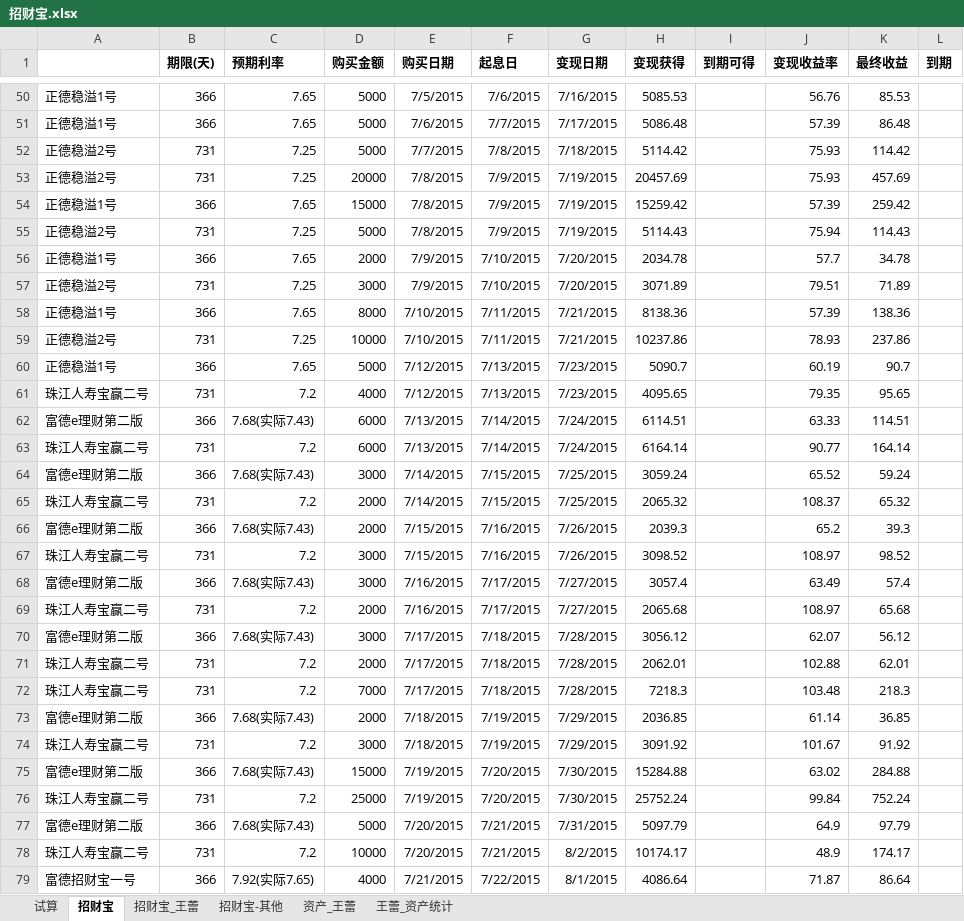
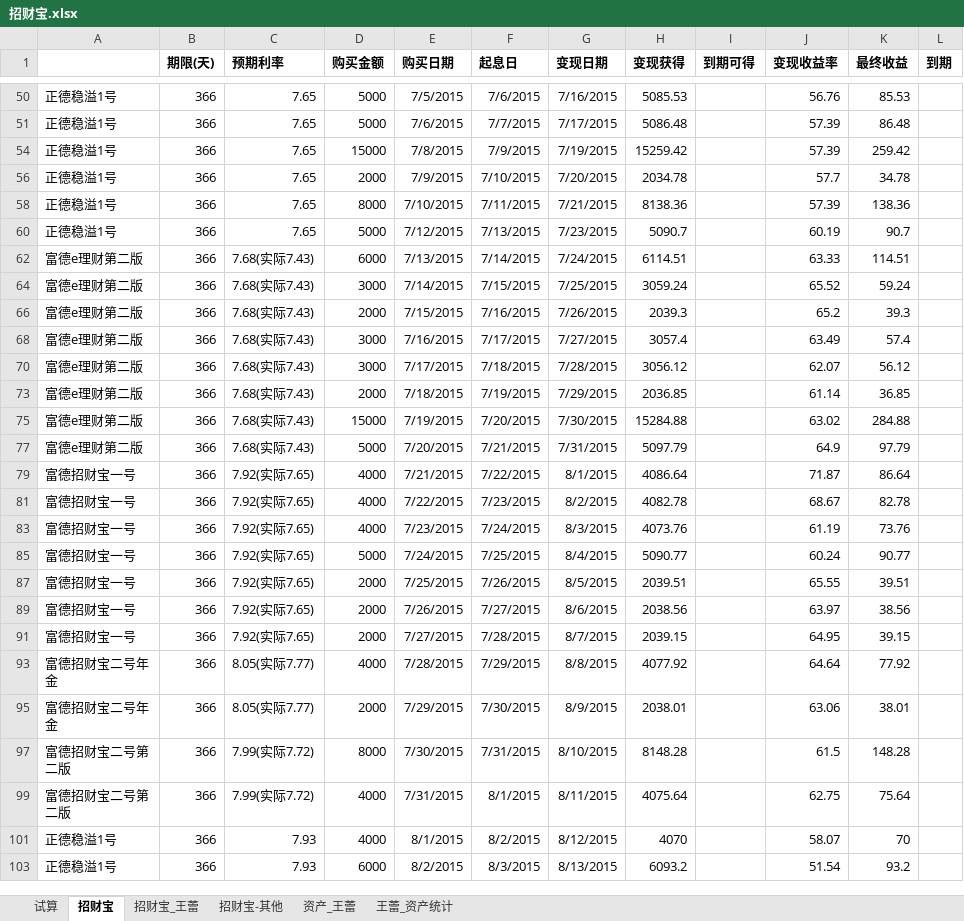
Before and after one commit to cnmud/832588m1pwG22w5t74PT0odv657C7m, an Excel workbook: 我的家/招财宝.xlsx, sheet 招财宝, drawn as a sheet; only a part is shown, gaps mark what is left out; the shorter side is filled out with more unchanged rows; values as stored, in another font and other column widths than the file's, no borders; removed rows and columns are numbered as before the commit, all else as after; the diff covers the shown part only; the diff names each change by its address in the sheet, - before the commit and + after, or states it on an @@ line.

```diff
--- a/我的家/招财宝.xlsx (sheet 招财宝)
+++ b/我的家/招财宝.xlsx (sheet 招财宝)
@@ row 52 hidden: 正德稳溢2号 | 731 | 7.25 | 5000 | 7/7/2015 | 7/8/2015 | 7/18/2015 | 5114.42 |  | 75.93 | 114.42 @@
@@ row 53 hidden: 正德稳溢2号 | 731 | 7.25 | 20000 | 7/8/2015 | 7/9/2015 | 7/19/2015 | 20457.69 |  | 75.93 | 457.69 @@
@@ row 55 hidden: 正德稳溢2号 | 731 | 7.25 | 5000 | 7/8/2015 | 7/9/2015 | 7/19/2015 | 5114.43 |  | 75.94 | 114.43 @@
@@ row 57 hidden: 正德稳溢2号 | 731 | 7.25 | 3000 | 7/9/2015 | 7/10/2015 | 7/20/2015 | 3071.89 |  | 79.51 | 71.89 @@
@@ row 59 hidden: 正德稳溢2号 | 731 | 7.25 | 10000 | 7/10/2015 | 7/11/2015 | 7/21/2015 | 10237.86 |  | 78.93 | 237.86 @@
@@ row 61 hidden: 珠江人寿宝赢二号 | 731 | 7.2 | 4000 | 7/12/2015 | 7/13/2015 | 7/23/2015 | 4095.65 |  | 79.35 | 95.65 @@
@@ row 63 hidden: 珠江人寿宝赢二号 | 731 | 7.2 | 6000 | 7/13/2015 | 7/14/2015 | 7/24/2015 | 6164.14 |  | 90.77 | 164.14 @@
@@ row 65 hidden: 珠江人寿宝赢二号 | 731 | 7.2 | 2000 | 7/14/2015 | 7/15/2015 | 7/25/2015 | 2065.32 |  | 108.37 | 65.32 @@
@@ row 67 hidden: 珠江人寿宝赢二号 | 731 | 7.2 | 3000 | 7/15/2015 | 7/16/2015 | 7/26/2015 | 3098.52 |  | 108.97 | 98.52 @@
@@ row 69 hidden: 珠江人寿宝赢二号 | 731 | 7.2 | 2000 | 7/16/2015 | 7/17/2015 | 7/27/2015 | 2065.68 |  | 108.97 | 65.68 @@
@@ row 71 hidden: 珠江人寿宝赢二号 | 731 | 7.2 | 2000 | 7/17/2015 | 7/18/2015 | 7/28/2015 | 2062.01 |  | 102.88 | 62.01 @@
@@ row 72 hidden: 珠江人寿宝赢二号 | 731 | 7.2 | 7000 | 7/17/2015 | 7/18/2015 | 7/28/2015 | 7218.3 |  | 103.48 | 218.3 @@
@@ row 74 hidden: 珠江人寿宝赢二号 | 731 | 7.2 | 3000 | 7/18/2015 | 7/19/2015 | 7/29/2015 | 3091.92 |  | 101.67 | 91.92 @@
@@ row 76 hidden: 珠江人寿宝赢二号 | 731 | 7.2 | 25000 | 7/19/2015 | 7/20/2015 | 7/30/2015 | 25752.24 |  | 99.84 | 752.24 @@
@@ row 78 hidden: 珠江人寿宝赢二号 | 731 | 7.2 | 10000 | 7/20/2015 | 7/21/2015 | 8/2/2015 | 10174.17 |  | 48.9 | 174.17 @@
```
Also changed, not shown: 2 removed rows, 64 hidden or unhidden rows and 9 edited cells elsewhere in this sheet, sheet 招财宝_王蕾, sheet 资产_王蕾, 1 other file.
